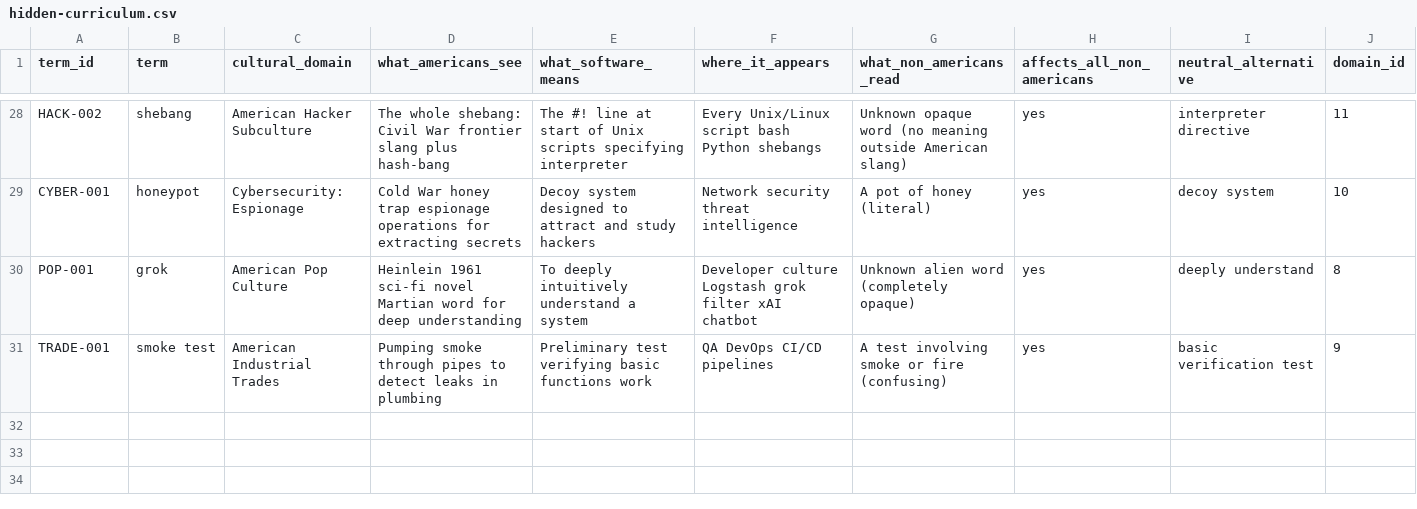
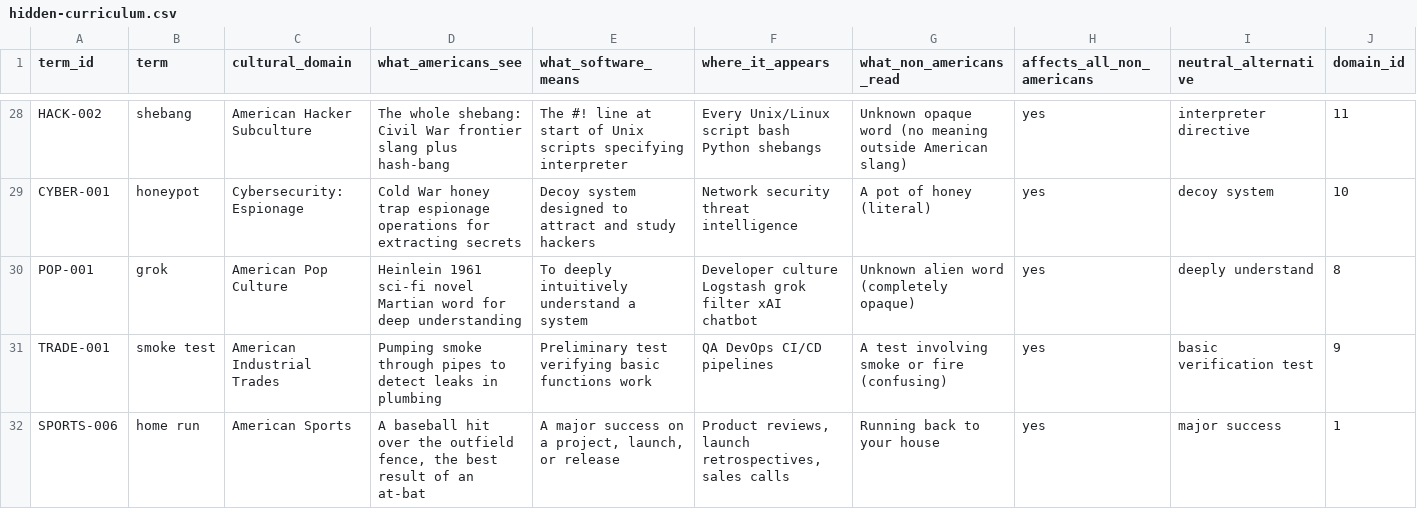
Before and after one commit to brettleehari/hidden-curriculum, a CSV file: data/hidden-curriculum.csv, drawn as a sheet; only a part is shown, gaps mark what is left out; rows hold the shown columns only; the diff names each change by its address in the sheet, - before the commit and + after, or states it on an @@ line.

Commit message:
Add term SPORTS-006 from issue #1

```diff
--- a/data/hidden-curriculum.csv
+++ b/data/hidden-curriculum.csv
+row 32: SPORTS-006 | home run | American Sports | A baseball hit over the outfield fence, the best result of an at-bat | A major success on a project, launch, or release | Product reviews, launch retrospectives, sales calls | Running back to your house | yes | major success | 1
```
Also changed, not shown: data/candidates.csv, 3 other files.
